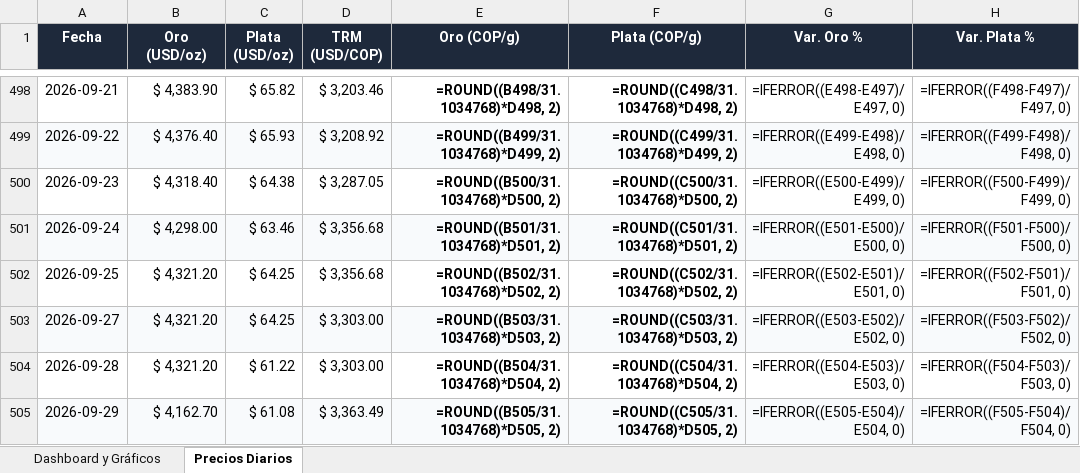
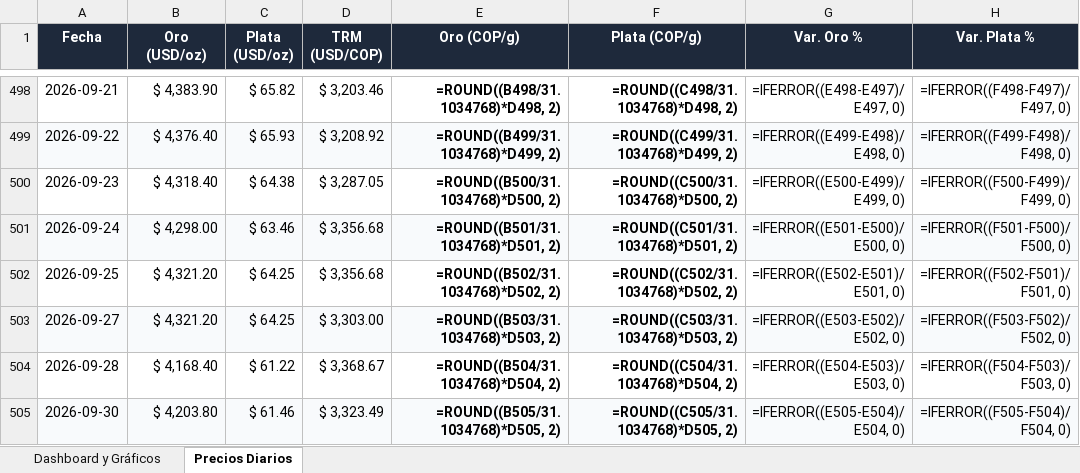
Before and after one commit to adrianquiroga/metales-cop, an Excel workbook: Precios_Metales_COP.xlsx, sheet Precios Diarios, drawn as a sheet; only a part is shown, gaps mark what is left out; values as stored, in another font and other column widths than the file's, no borders; formulas without a stored value are shown as written; the diff names each change by its address in the sheet, - before the commit and + after, or states it on an @@ line.

```diff
--- a/Precios_Metales_COP.xlsx (sheet Precios Diarios)
+++ b/Precios_Metales_COP.xlsx (sheet Precios Diarios)
-B504 (Oro (USD/oz)): $ 4,321.20
+B504 (Oro (USD/oz)): $ 4,168.40
-D504 (TRM (USD/COP)): $ 3,303.00
+D504 (TRM (USD/COP)): $ 3,368.67
-A505 (Fecha): 2026-09-29
+A505 (Fecha): 2026-09-30
-B505 (Oro (USD/oz)): $ 4,162.70
+B505 (Oro (USD/oz)): $ 4,203.80
-C505 (Plata (USD/oz)): $ 61.08
+C505 (Plata (USD/oz)): $ 61.46
-D505 (TRM (USD/COP)): $ 3,363.49
+D505 (TRM (USD/COP)): $ 3,323.49
```
Also changed, not shown: 2 other files.
